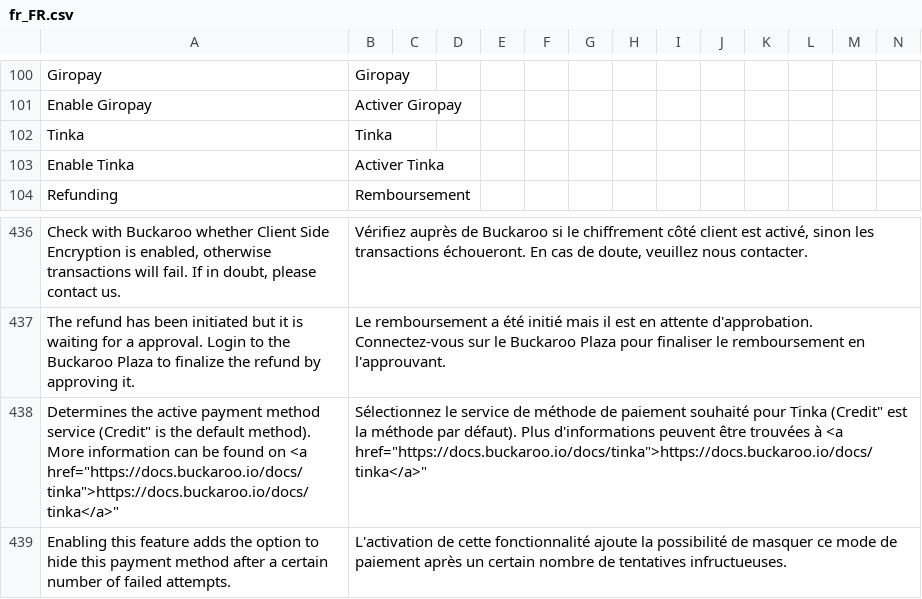
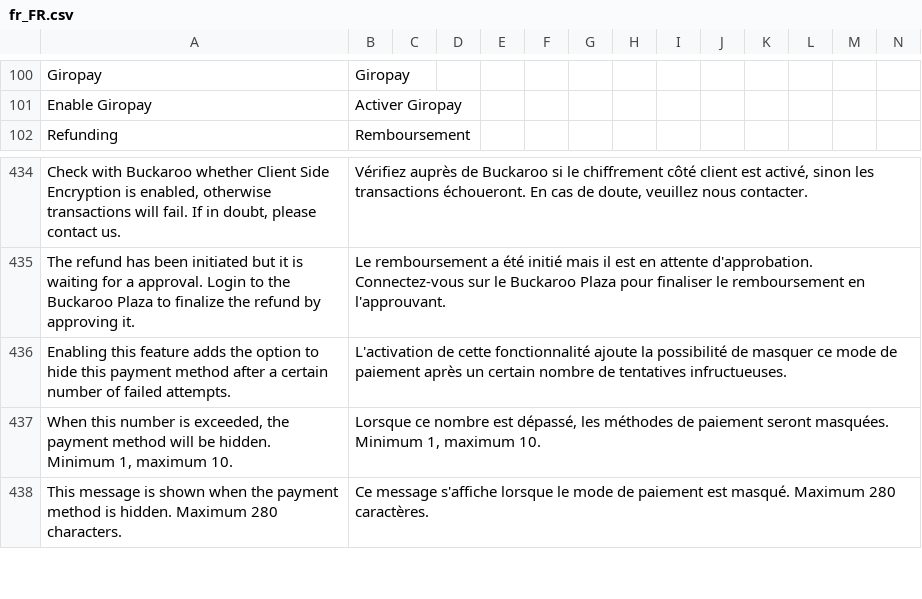
Before and after one commit to buckaroo-it/Magento2, a CSV file: i18n/fr_FR.csv, drawn as a sheet; only a part is shown, gaps mark what is left out; the shorter side is filled out with more unchanged rows; rows hold the shown columns only; the diff names each change by its address in the sheet, - before the commit and + after, or states it on an @@ line.

Commit message:
BP-3502 Remove payment method: Tinka

```diff
--- a/i18n/fr_FR.csv
+++ b/i18n/fr_FR.csv
-row 102: Tinka | Tinka
-row 103: Enable Tinka | Activer Tinka
-row 438: Determines the active payment method service (Credit" is the default method). More information can be found on <a href="https://docs.buckaroo.io/docs/tinka">https://docs.buckaroo.io/docs/tinka</a>" | Sélectionnez le service de méthode de paiement souhaité pour Tinka (Credit" est la méthode par défaut). Plus d'informations peuvent être trouvées à <a href="https://docs.buckaroo.io/docs/tinka">https://docs.buckaroo.io/docs/tinka</a>"
```
Also changed, not shown: i18n/de_DE.csv, i18n/es_ES.csv, 26 other files.
